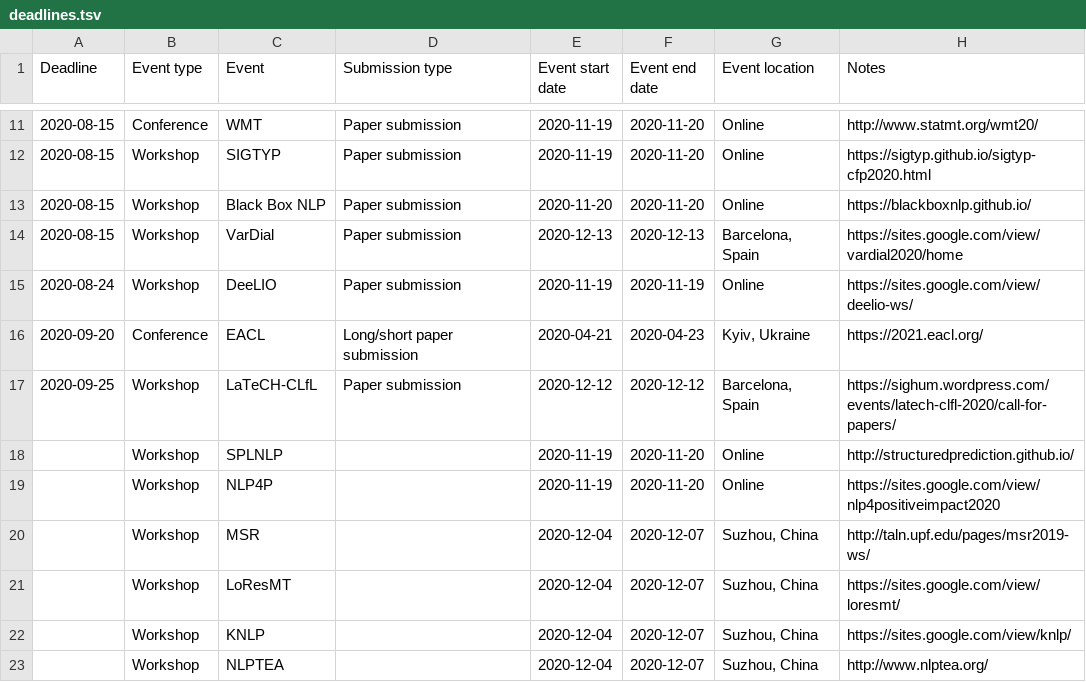
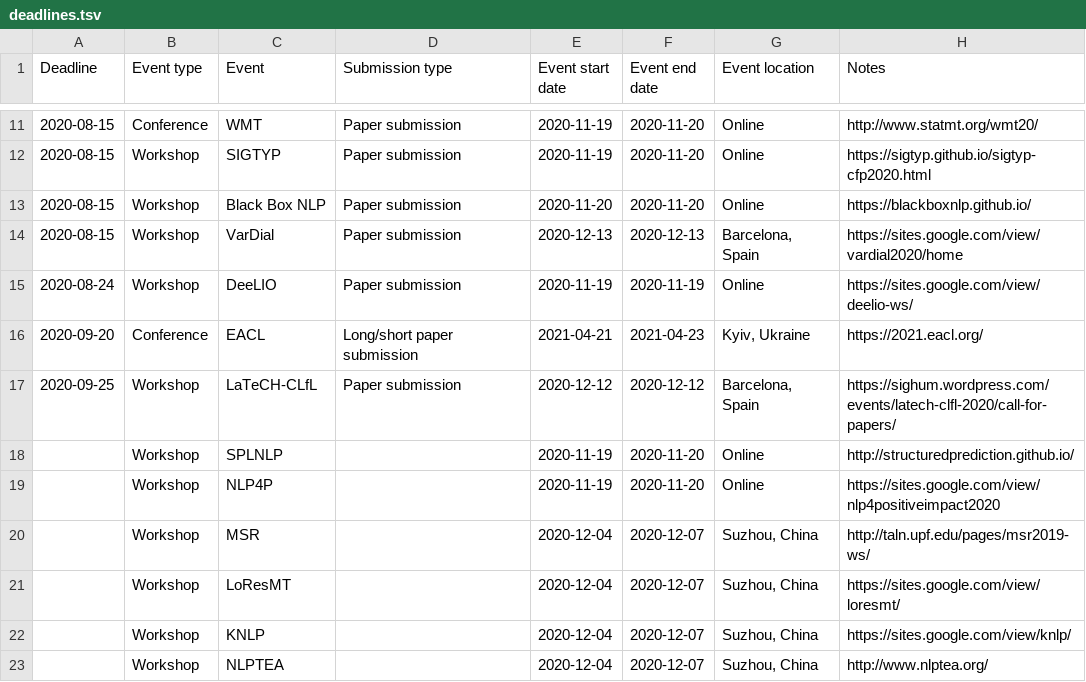
Before and after one commit to dowobeha/deadlines, a TSV file: deadlines.tsv, drawn as a sheet; only a part is shown, gaps mark what is left out.

Commit message:
Update deadlines.tsv

```diff
--- a/deadlines.tsv
+++ b/deadlines.tsv
@@ -15,3 +15,3 @@ Deadline	Event type	Event	Submission type	Event start date	Event end date	Event
 2020-08-24	Workshop	DeeLIO	Paper submission	2020-11-19	2020-11-19	Online	https://sites.google.com/view/deelio-ws/
-2020-09-20	Conference	EACL	Long/short paper submission	2020-04-21	2020-04-23	Kyiv, Ukraine	https://2021.eacl.org/
+2020-09-20	Conference	EACL	Long/short paper submission	2021-04-21	2021-04-23	Kyiv, Ukraine	https://2021.eacl.org/
 2020-09-25	Workshop	LaTeCH-CLfL	Paper submission	2020-12-12	2020-12-12	Barcelona, Spain	https://sighum.wordpress.com/events/latech-clfl-2020/call-for-papers/
```
